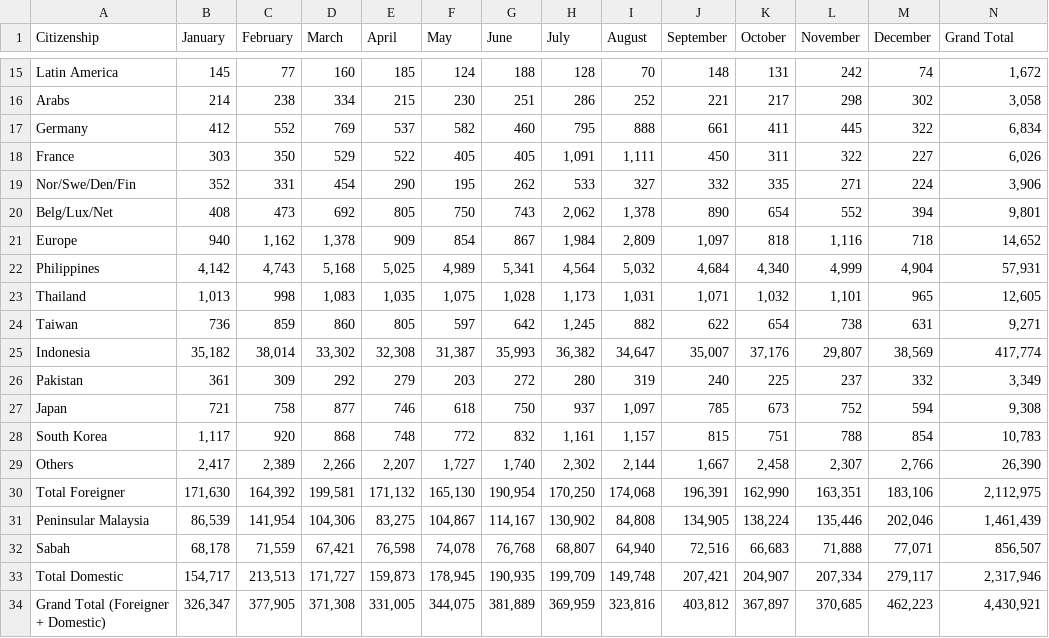
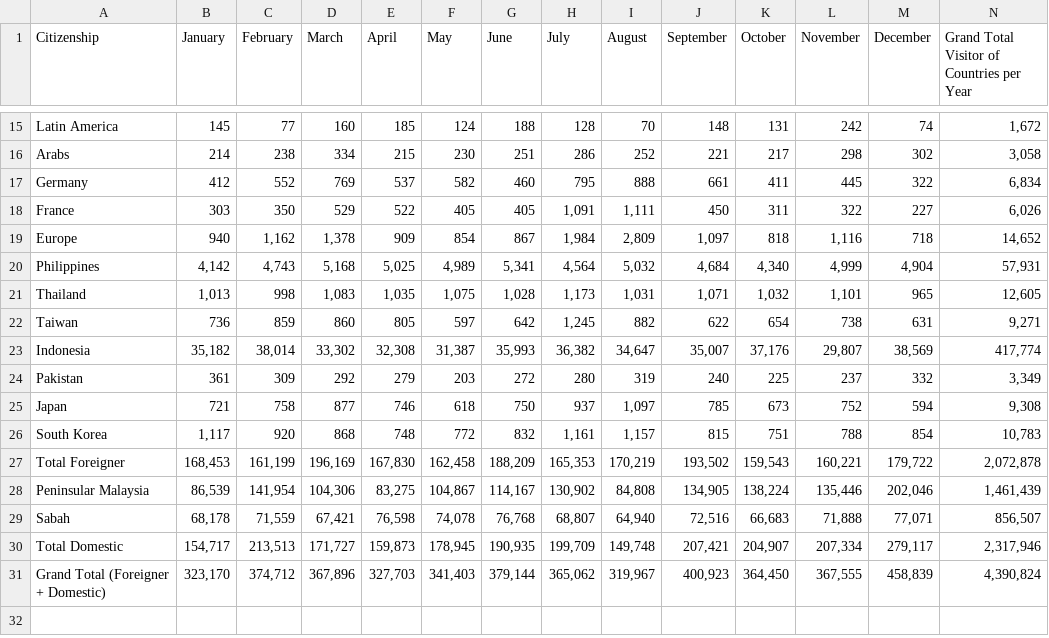
Before and after one commit to xiyeeeee/D3, a CSV file: dataset/Sarawak_Visitor_Arrivals_2018.csv, drawn as a sheet; only a part is shown, gaps mark what is left out; removed rows and columns are numbered as before the commit, all else as after; the diff names each change by its address in the sheet, - before the commit and + after, or states it on an @@ line.

Commit message:
modifications on csv, deleting vague country columns and implement SUM function to the columns involving total number

```diff
--- a/dataset/Sarawak_Visitor_Arrivals_2018.csv
+++ b/dataset/Sarawak_Visitor_Arrivals_2018.csv
-N1: Grand Total
+N1: Grand Total Visitor of Countries per Year
-row 19: Nor/Swe/Den/Fin | 352 | 331 | 454 | 290 | 195 | 262 | 533 | 327 | 332 | 335 | 271 | 224 | 3,906
-row 20: Belg/Lux/Net | 408 | 473 | 692 | 805 | 750 | 743 | 2,062 | 1,378 | 890 | 654 | 552 | 394 | 9,801
-row 29: Others | 2,417 | 2,389 | 2,266 | 2,207 | 1,727 | 1,740 | 2,302 | 2,144 | 1,667 | 2,458 | 2,307 | 2,766 | 26,390
-B27 (January): 171,630
+B27 (January): 168,453
-C27 (February): 164,392
+C27 (February): 161,199
-D27 (March): 199,581
+D27 (March): 196,169
-E27 (April): 171,132
+E27 (April): 167,830
-F27 (May): 165,130
+F27 (May): 162,458
-G27 (June): 190,954
+G27 (June): 188,209
-H27 (July): 170,250
+H27 (July): 165,353
-I27 (August): 174,068
+I27 (August): 170,219
-J27 (September): 196,391
+J27 (September): 193,502
-K27 (October): 162,990
+K27 (October): 159,543
-L27 (November): 163,351
+L27 (November): 160,221
-M27 (December): 183,106
+M27 (December): 179,722
-N27: 2,112,975
+N27: 2,072,878
-B31 (January): 326,347
+B31 (January): 323,170
-C31 (February): 377,905
+C31 (February): 374,712
-D31 (March): 371,308
+D31 (March): 367,896
-E31 (April): 331,005
+E31 (April): 327,703
-F31 (May): 344,075
+F31 (May): 341,403
-G31 (June): 381,889
+G31 (June): 379,144
-H31 (July): 369,959
+H31 (July): 365,062
-I31 (August): 323,816
+I31 (August): 319,967
-J31 (September): 403,812
+J31 (September): 400,923
-K31 (October): 367,897
+K31 (October): 364,450
-L31 (November): 370,685
+L31 (November): 367,555
-M31 (December): 462,223
+M31 (December): 458,839
-N31: 4,430,921
+N31: 4,390,824
```
Also changed, not shown: dataset/Sarawak_Visitor_Arrivals_2017.csv, dataset/Sarawak_Visitor_Arrivals_2019.csv, 2 other files.
